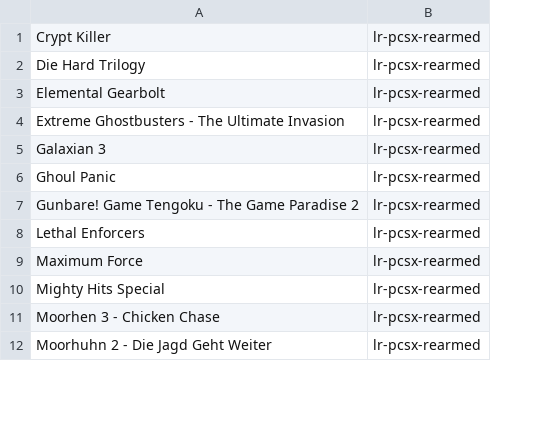
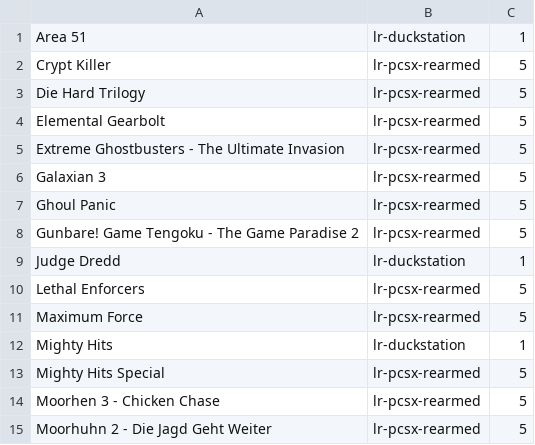
Before and after one commit to obrie/retrokit, a TSV file: config/systems/psx/emulators.tsv, drawn as a sheet; only a part is shown; addresses are those after the commit; the diff names each change by its address in the sheet, - before the commit and + after, or states it on an @@ line.

Commit message:
psx: Lower emulator ratings of lightgun games that don't work

```diff
--- a/config/systems/psx/emulators.tsv
+++ b/config/systems/psx/emulators.tsv
+column C, rows 2-8: all 5; rows 10-11: 5 | 5; rows 13-15: all 5
+row 1: Area 51 | lr-duckstation | 1
+row 9: Judge Dredd | lr-duckstation | 1
+row 12: Mighty Hits | lr-duckstation | 1
```
Also changed, not shown: 1 other file.
